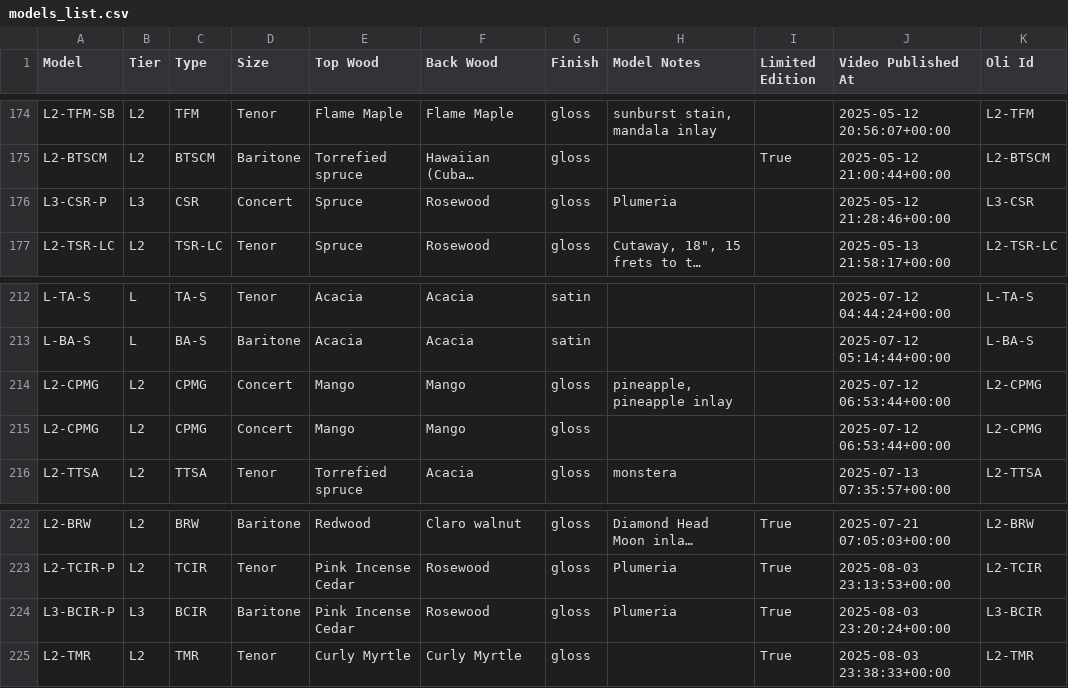
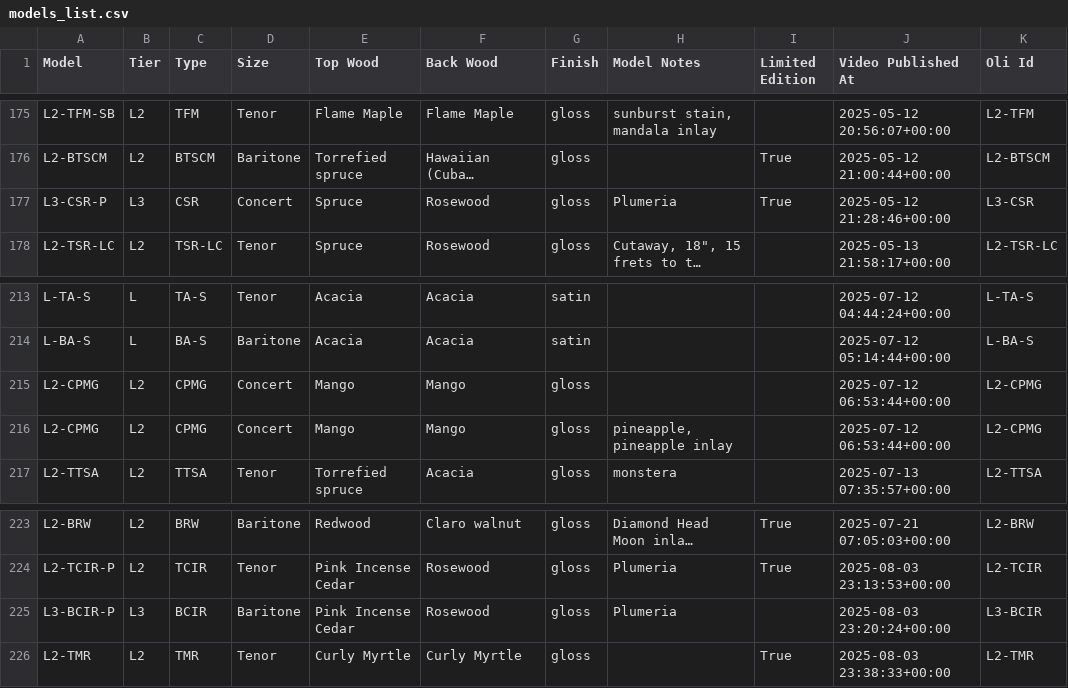
Before and after one commit to wykhuh/oli-database, a CSV file: app/data/models_list.csv, drawn as a sheet; only a part is shown, gaps mark what is left out; long unchanged cells end in …; addresses are those after the commit; the diff covers the shown part only; the diff names each change by its address in the sheet, - before the commit and + after, or states it on an @@ line.

```diff
--- a/app/data/models_list.csv
+++ b/app/data/models_list.csv
-I177 (Limited Edition): (empty)
+I177 (Limited Edition): True
-I225 (Limited Edition): True
+I225 (Limited Edition): (empty)
```
Also changed, not shown: 1 added row, 5 moved rows and 21 edited cells elsewhere in this file, app/data/units_list.csv.
